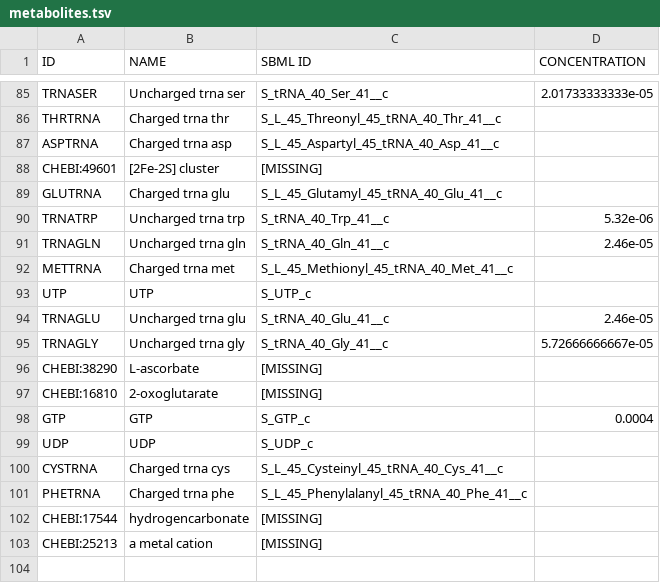
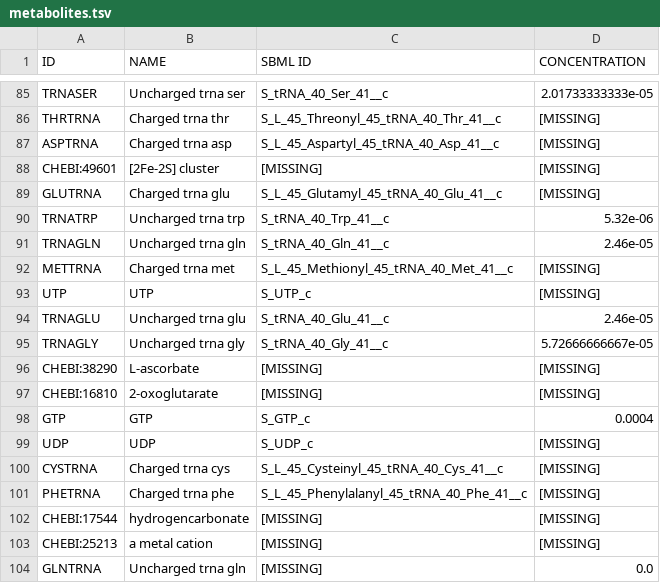
Before and after one commit to SysBioInra/RBApy, a TSV file: data/Athal/data/metabolites.tsv, drawn as a sheet; only a part is shown, gaps mark what is left out; the diff covers the shown part only; the diff names each change by its address in the sheet, - before the commit and + after, or states it on an @@ line.

```diff
--- a/data/Athal/data/metabolites.tsv
+++ b/data/Athal/data/metabolites.tsv
-D86:D89 (CONCENTRATION): (empty)
+D86:D89 (CONCENTRATION): [MISSING]
-D92:D93 (CONCENTRATION): (empty)
+D92:D93 (CONCENTRATION): [MISSING]
-D96:D97 (CONCENTRATION): (empty)
+D96:D97 (CONCENTRATION): [MISSING]
-D99:D103 (CONCENTRATION): (empty)
+D99:D103 (CONCENTRATION): [MISSING]
+row 104: GLNTRNA | Uncharged trna gln | [MISSING] | 0.0
```
Also changed, not shown: 52 edited cells elsewhere in this file, data/Athal/data/location_map.tsv, data/Athal/data/unknown_proteins.tsv, 2 other files.
